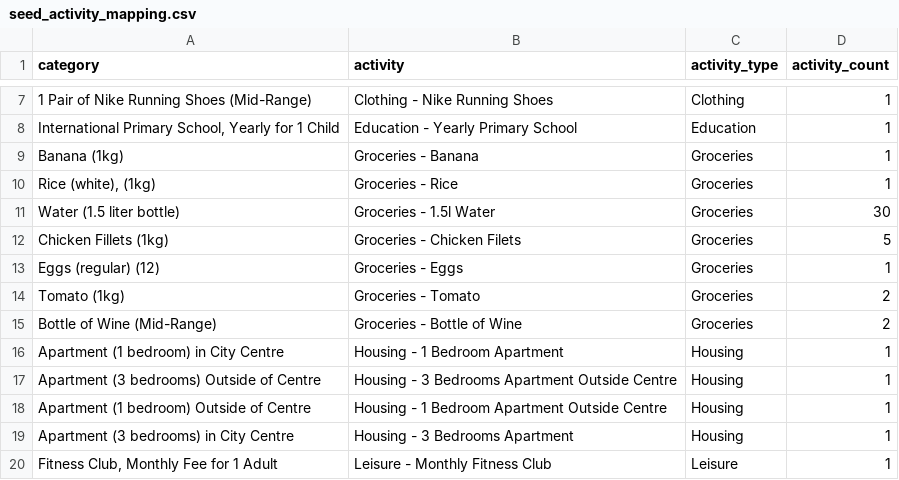
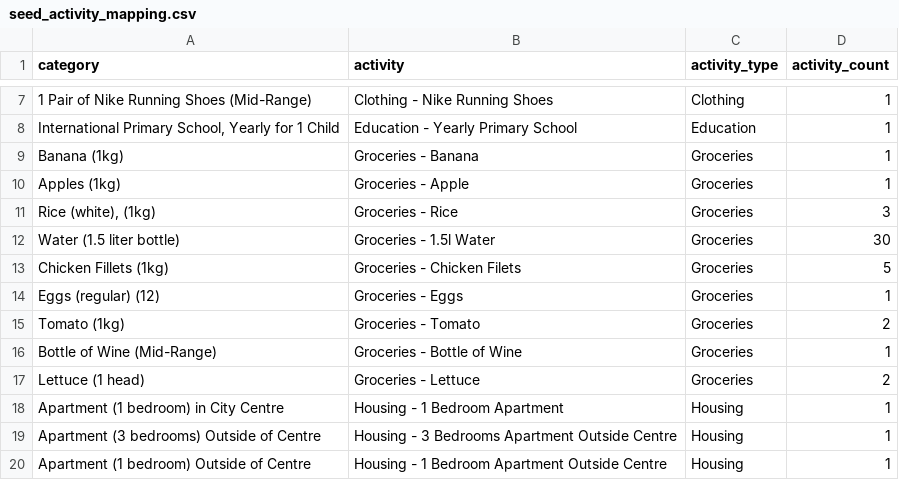
Before and after one commit to timhiebenthal/expat, a CSV file: dbt/seeds/seed_activity_mapping.csv, drawn as a sheet; only a part is shown, gaps mark what is left out; the shorter side is filled out with more unchanged rows.

```diff
--- a/dbt/seeds/seed_activity_mapping.csv
+++ b/dbt/seeds/seed_activity_mapping.csv
@@ -9,3 +9,4 @@
 "Banana (1kg)","Groceries - Banana","Groceries",1
-"Rice (white), (1kg)","Groceries - Rice","Groceries",1
+"Apples (1kg)","Groceries - Apple","Groceries",1
+"Rice (white), (1kg)","Groceries - Rice","Groceries",3
 "Water (1.5 liter bottle)","Groceries - 1.5l Water","Groceries",30
@@ -14,3 +15,4 @@
 "Tomato (1kg)","Groceries - Tomato","Groceries",2
-"Bottle of Wine (Mid-Range)","Groceries - Bottle of Wine","Groceries",2
+"Bottle of Wine (Mid-Range)","Groceries - Bottle of Wine","Groceries",1
+"Lettuce (1 head)","Groceries - Lettuce","Groceries",2
 "Apartment (1 bedroom) in City Centre","Housing - 1 Bedroom Apartment","Housing",1
```
Also changed, not shown: 2 other files.
